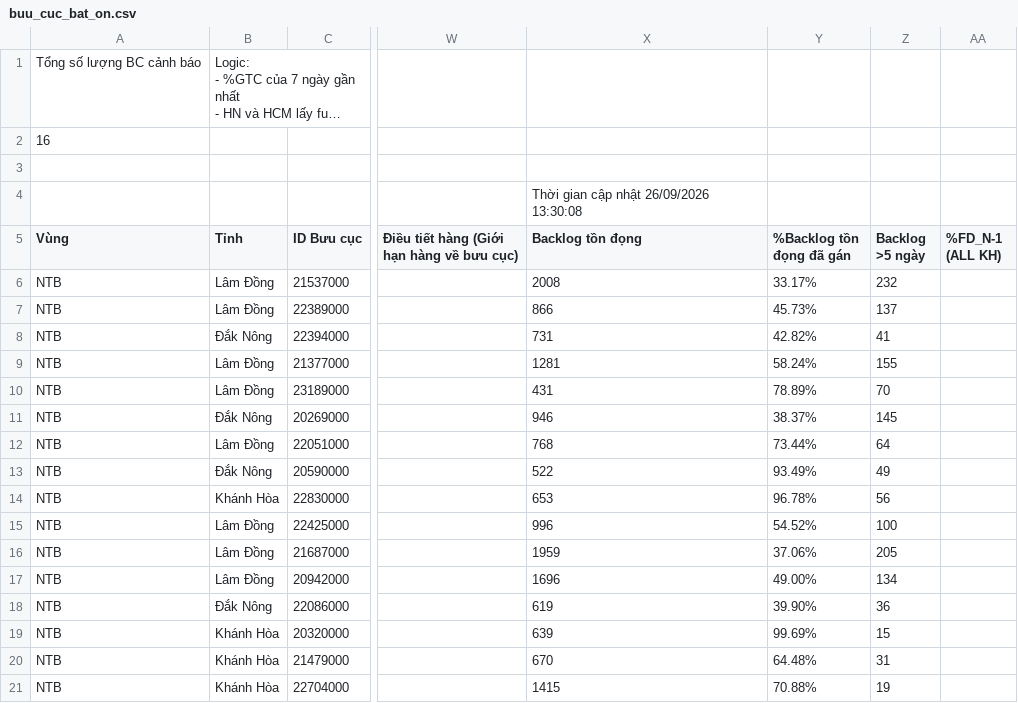
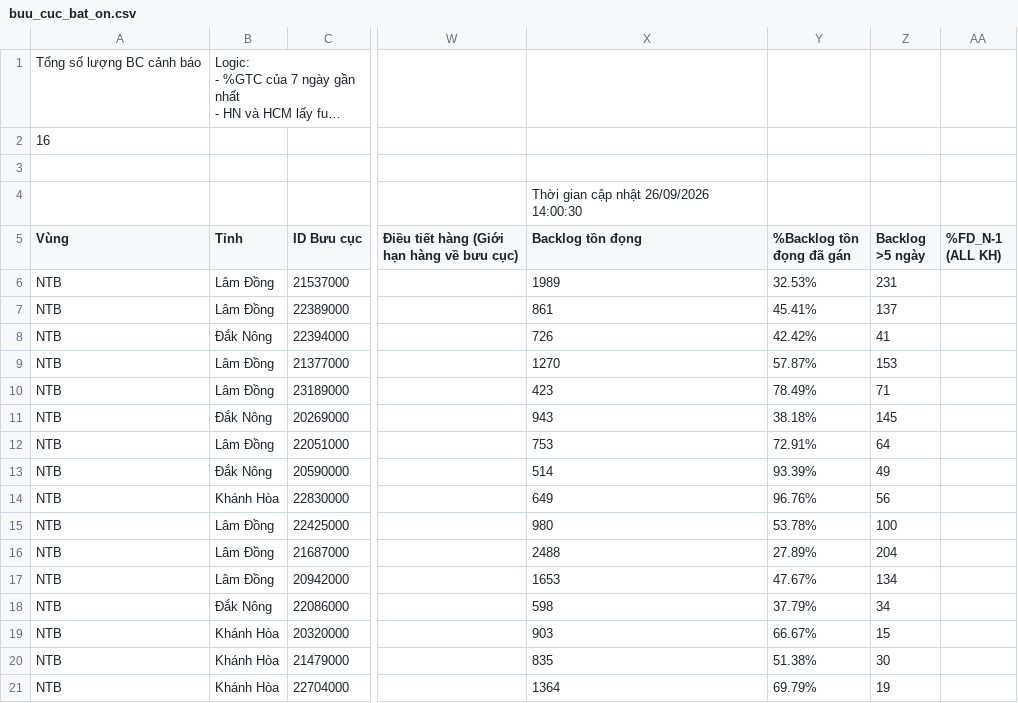
Before and after one commit to thuyntt2-creator/Dashboard_NTB_2026, a CSV file: buu_cuc_bat_on.csv, drawn as a sheet; only a part is shown, gaps mark what is left out; long unchanged cells end in …; the diff names each change by its address in the sheet, - before the commit and + after, or states it on an @@ line.

Commit message:
Auto update data, DB and /hop weekly report

```diff
--- a/buu_cuc_bat_on.csv
+++ b/buu_cuc_bat_on.csv
-X4 (Backlog tồn đọng): Thời gian cập nhật 26/09/2026 13:30:08
+X4 (Backlog tồn đọng): Thời gian cập nhật 26/09/2026 14:00:30
-X6 (Backlog tồn đọng): 2008
+X6 (Backlog tồn đọng): 1989
-Y6 (%Backlog tồn đọng đã gán): 33.17%
+Y6 (%Backlog tồn đọng đã gán): 32.53%
-Z6 (Backlog >5 ngày): 232
+Z6 (Backlog >5 ngày): 231
-X7 (Backlog tồn đọng): 866
+X7 (Backlog tồn đọng): 861
-Y7 (%Backlog tồn đọng đã gán): 45.73%
+Y7 (%Backlog tồn đọng đã gán): 45.41%
-X8 (Backlog tồn đọng): 731
+X8 (Backlog tồn đọng): 726
-Y8 (%Backlog tồn đọng đã gán): 42.82%
+Y8 (%Backlog tồn đọng đã gán): 42.42%
-X9 (Backlog tồn đọng): 1281
+X9 (Backlog tồn đọng): 1270
-Y9 (%Backlog tồn đọng đã gán): 58.24%
+Y9 (%Backlog tồn đọng đã gán): 57.87%
-Z9 (Backlog >5 ngày): 155
+Z9 (Backlog >5 ngày): 153
-X10 (Backlog tồn đọng): 431
+X10 (Backlog tồn đọng): 423
-Y10 (%Backlog tồn đọng đã gán): 78.89%
+Y10 (%Backlog tồn đọng đã gán): 78.49%
-Z10 (Backlog >5 ngày): 70
+Z10 (Backlog >5 ngày): 71
-X11 (Backlog tồn đọng): 946
+X11 (Backlog tồn đọng): 943
-Y11 (%Backlog tồn đọng đã gán): 38.37%
+Y11 (%Backlog tồn đọng đã gán): 38.18%
-X12 (Backlog tồn đọng): 768
+X12 (Backlog tồn đọng): 753
-Y12 (%Backlog tồn đọng đã gán): 73.44%
+Y12 (%Backlog tồn đọng đã gán): 72.91%
-X13 (Backlog tồn đọng): 522
+X13 (Backlog tồn đọng): 514
-Y13 (%Backlog tồn đọng đã gán): 93.49%
+Y13 (%Backlog tồn đọng đã gán): 93.39%
-X14 (Backlog tồn đọng): 653
+X14 (Backlog tồn đọng): 649
-Y14 (%Backlog tồn đọng đã gán): 96.78%
+Y14 (%Backlog tồn đọng đã gán): 96.76%
-X15 (Backlog tồn đọng): 996
+X15 (Backlog tồn đọng): 980
-Y15 (%Backlog tồn đọng đã gán): 54.52%
+Y15 (%Backlog tồn đọng đã gán): 53.78%
-X16 (Backlog tồn đọng): 1959
+X16 (Backlog tồn đọng): 2488
-Y16 (%Backlog tồn đọng đã gán): 37.06%
+Y16 (%Backlog tồn đọng đã gán): 27.89%
-Z16 (Backlog >5 ngày): 205
+Z16 (Backlog >5 ngày): 204
-X17 (Backlog tồn đọng): 1696
+X17 (Backlog tồn đọng): 1653
-Y17 (%Backlog tồn đọng đã gán): 49.00%
+Y17 (%Backlog tồn đọng đã gán): 47.67%
-X18 (Backlog tồn đọng): 619
+X18 (Backlog tồn đọng): 598
-Y18 (%Backlog tồn đọng đã gán): 39.90%
+Y18 (%Backlog tồn đọng đã gán): 37.79%
-Z18 (Backlog >5 ngày): 36
+Z18 (Backlog >5 ngày): 34
-X19 (Backlog tồn đọng): 639
+X19 (Backlog tồn đọng): 903
-Y19 (%Backlog tồn đọng đã gán): 99.69%
+Y19 (%Backlog tồn đọng đã gán): 66.67%
-X20 (Backlog tồn đọng): 670
+X20 (Backlog tồn đọng): 835
-Y20 (%Backlog tồn đọng đã gán): 64.48%
+Y20 (%Backlog tồn đọng đã gán): 51.38%
-Z20 (Backlog >5 ngày): 31
+Z20 (Backlog >5 ngày): 30
-X21 (Backlog tồn đọng): 1415
+X21 (Backlog tồn đọng): 1364
-Y21 (%Backlog tồn đọng đã gán): 70.88%
+Y21 (%Backlog tồn đọng đã gán): 69.79%
```
Also changed, not shown: 3 other files.
